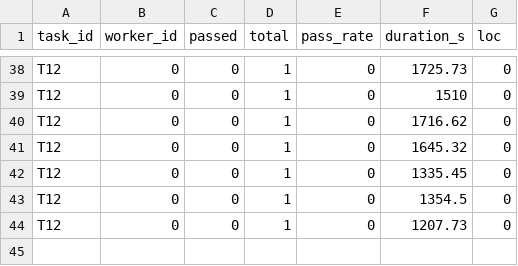
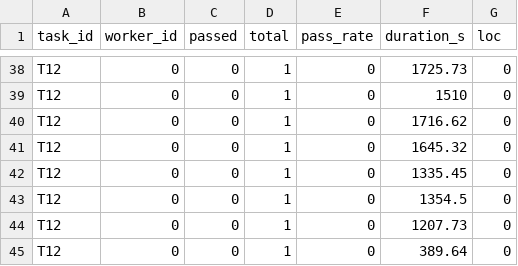
Before and after one commit to ForeverMJ/boulder-swarm, a CSV file: metrics/summary.csv, drawn as a sheet; only a part is shown, gaps mark what is left out.

```diff
--- a/metrics/summary.csv
+++ b/metrics/summary.csv
@@ -44 +44,2 @@ T12,0,0,1,0,1354.5,0
 T12,0,0,1,0,1207.73,0
+T12,0,0,1,0,389.64,0
```
Also changed, not shown: 4 other files.
